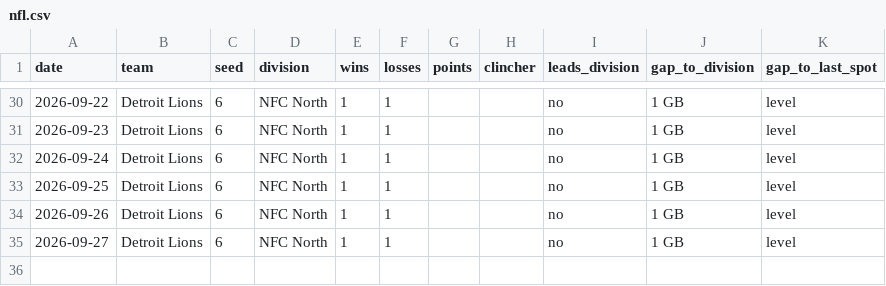
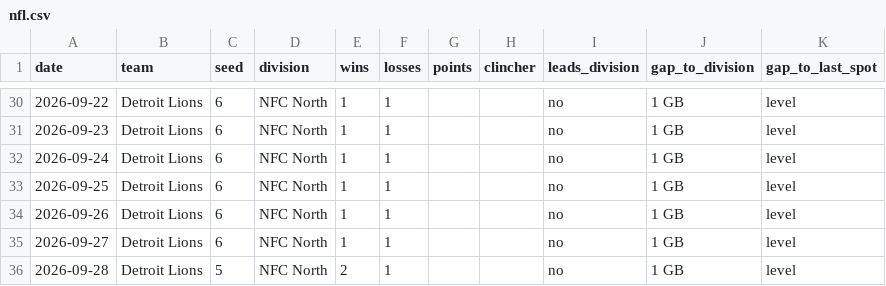
Before and after one commit to kyeill/sports-daily, a CSV file: output/history/nfl.csv, drawn as a sheet; only a part is shown, gaps mark what is left out; the diff names each change by its address in the sheet, - before the commit and + after, or states it on an @@ line.

```diff
--- a/output/history/nfl.csv
+++ b/output/history/nfl.csv
+row 36: 2026-09-28 | Detroit Lions | 5 | NFC North | 2 | 1 |  |  | no | 1 GB | level
```
Also changed, not shown: output/history/mlb.csv, output/history/nba.csv, 2 other files.
